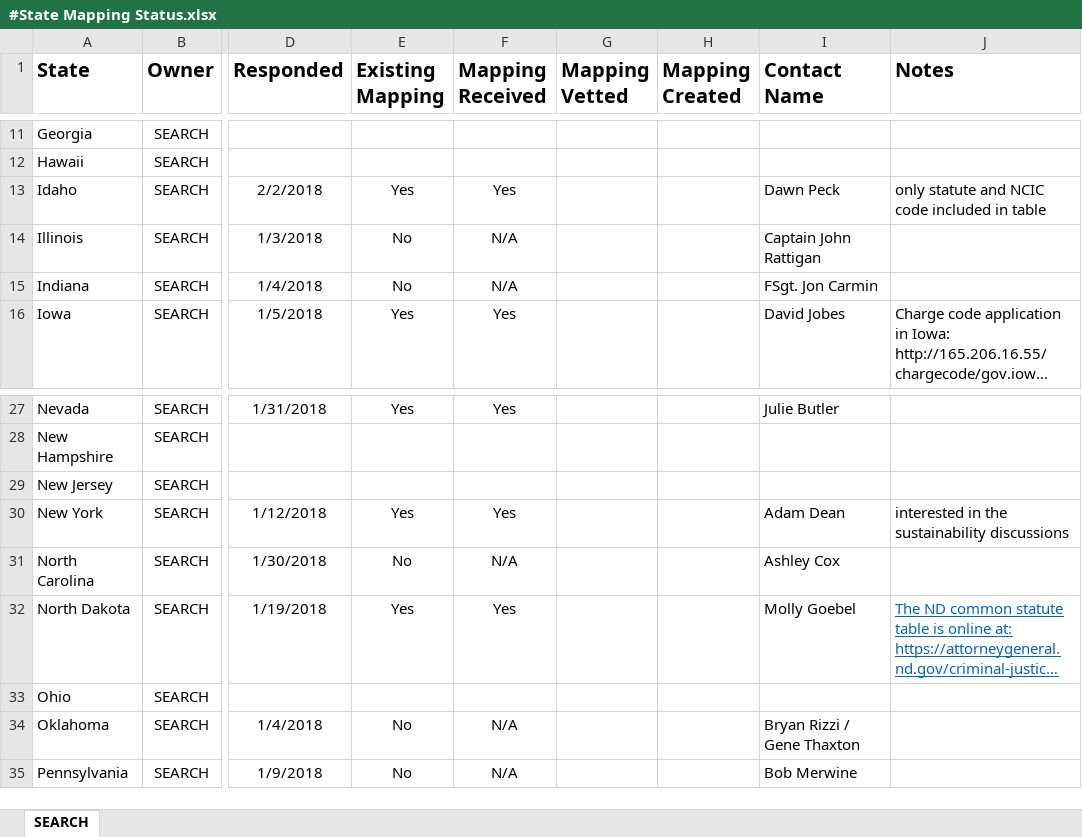
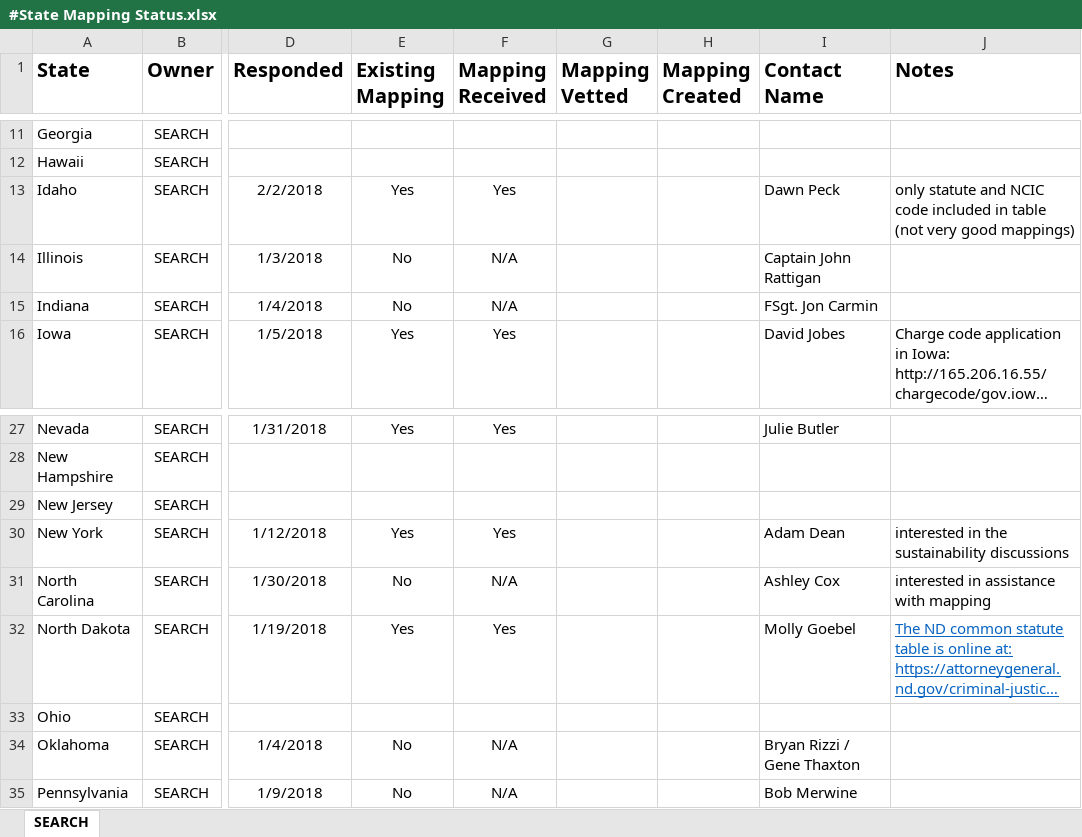
Before and after one commit to cuervo15116/DHS-LENS, an Excel workbook: #State Mapping Status.xlsx, sheet SEARCH, drawn as a sheet; only a part is shown, gaps mark what is left out; long unchanged cells end in …; values as stored, in another font and other column widths than the file's, no borders; the diff names each change by its address in the sheet, - before the commit and + after, or states it on an @@ line.

Commit message:
no message

```diff
--- a/#State Mapping Status.xlsx (sheet SEARCH)
+++ b/#State Mapping Status.xlsx (sheet SEARCH)
-J13 (Notes): …in table
+J13 (Notes): …in table (not very good mappings)
-J31 (Notes): (empty)
+J31 (Notes): interested in assistance with mapping
```
